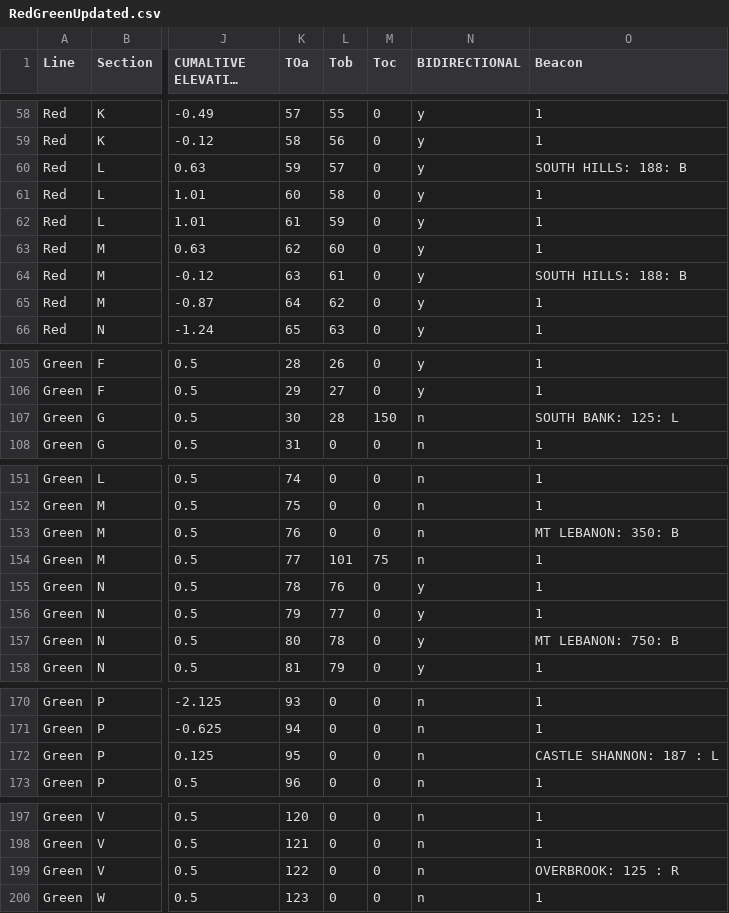
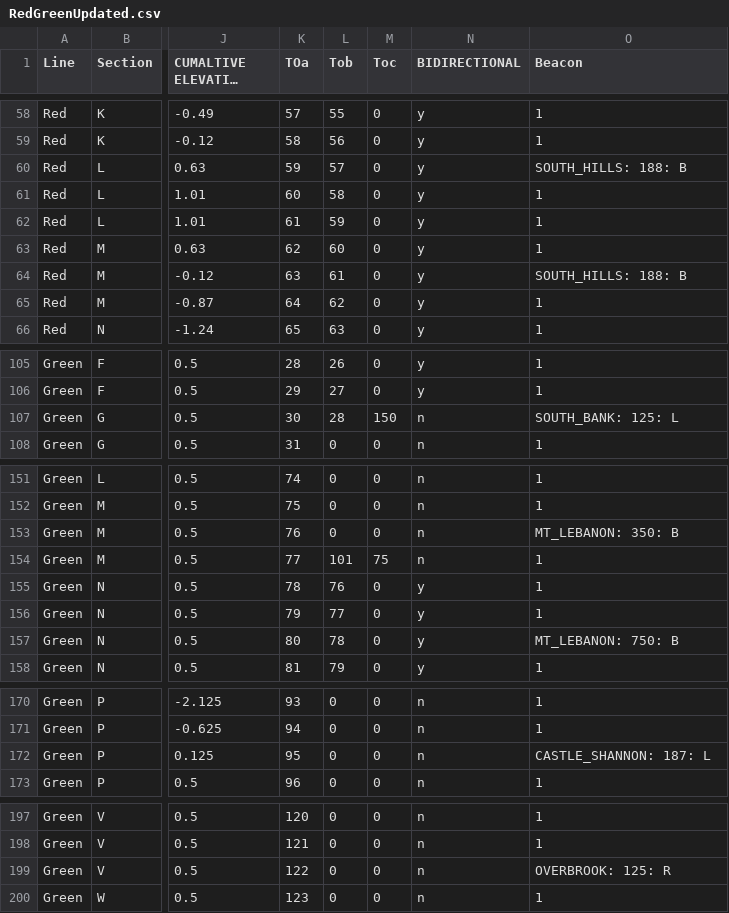
Before and after one commit to ElijahHyndman/ECE1140_Group2_TransitSimulation, a CSV file: SubModuleModules/TrackModelModule/src/Track/RedGreenUpdated.csv, drawn as a sheet; only a part is shown, gaps mark what is left out; long unchanged cells end in …; the diff names each change by its address in the sheet, - before the commit and + after, or states it on an @@ line.

```diff
--- a/SubModuleModules/TrackModelModule/src/Track/RedGreenUpdated.csv
+++ b/SubModuleModules/TrackModelModule/src/Track/RedGreenUpdated.csv
-O60 (Beacon): SOUTH HILLS: 188: B
+O60 (Beacon): SOUTH_HILLS: 188: B
-O64 (Beacon): SOUTH HILLS: 188: B
+O64 (Beacon): SOUTH_HILLS: 188: B
-O107 (Beacon): SOUTH BANK: 125: L
+O107 (Beacon): SOUTH_BANK: 125: L
-O153 (Beacon): MT LEBANON: 350: B
+O153 (Beacon): MT_LEBANON: 350: B
-O157 (Beacon): MT LEBANON: 750: B
+O157 (Beacon): MT_LEBANON: 750: B
-O172 (Beacon): CASTLE SHANNON: 187 : L
+O172 (Beacon): CASTLE_SHANNON: 187: L
-O199 (Beacon): OVERBROOK: 125 : R
+O199 (Beacon): OVERBROOK: 125: R
```
Also changed, not shown: 12 other files.
